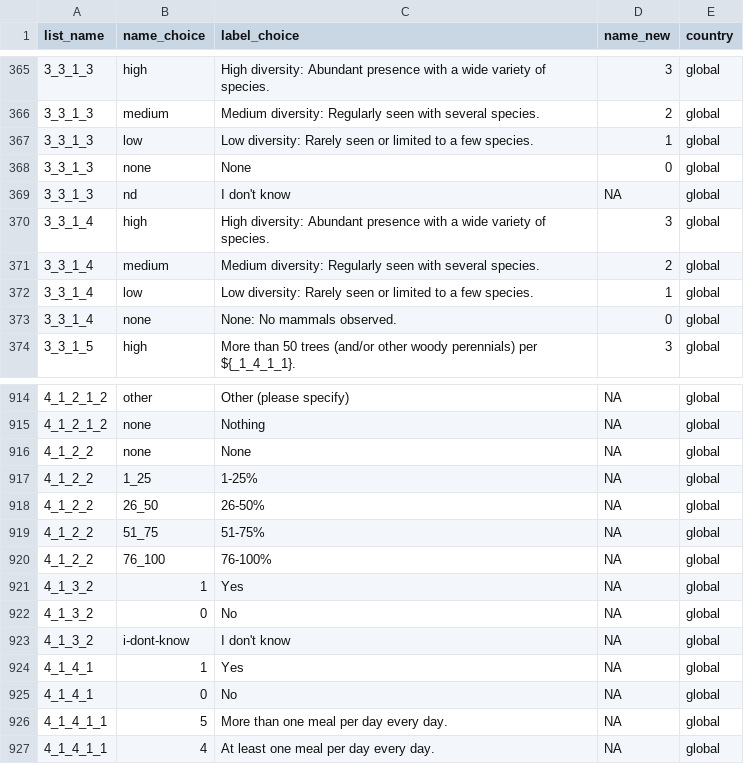
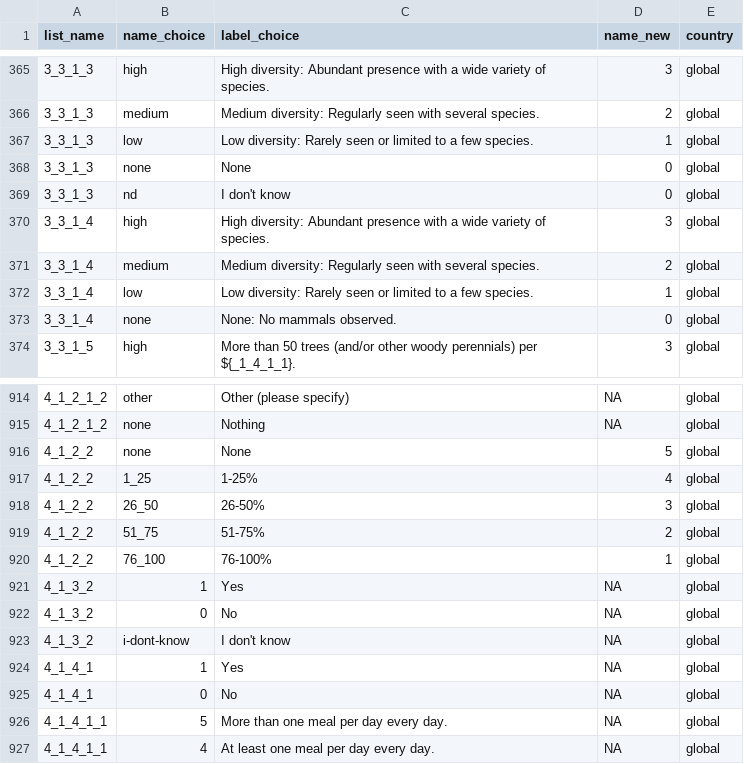
Before and after one commit to andreacsanchezb10/HOLPA_factors_influencing_adoption_dfs, a CSV file: global_choices.csv, drawn as a sheet; only a part is shown, gaps mark what is left out.

```diff
--- a/global_choices.csv
+++ b/global_choices.csv
@@ -368,3 +368,3 @@
 "3_3_1_3","none","None","0","global"
-"3_3_1_3","nd","I don't know",NA,"global"
+"3_3_1_3","nd","I don't know","0","global"
 "3_3_1_4","high","High diversity: Abundant presence with a wide variety of species.","3","global"
@@ -915,7 +915,7 @@
 "4_1_2_1_2","none","Nothing",NA,"global"
-"4_1_2_2","none","None",NA,"global"
-"4_1_2_2","1_25","1-25%",NA,"global"
-"4_1_2_2","26_50","26-50%",NA,"global"
-"4_1_2_2","51_75","51-75%",NA,"global"
-"4_1_2_2","76_100","76-100%",NA,"global"
+"4_1_2_2","none","None","5","global"
+"4_1_2_2","1_25","1-25%","4","global"
+"4_1_2_2","26_50","26-50%","3","global"
+"4_1_2_2","51_75","51-75%","2","global"
+"4_1_2_2","76_100","76-100%","1","global"
 "4_1_3_2","1","Yes",NA,"global"
```
Also changed, not shown: 1 other file.
